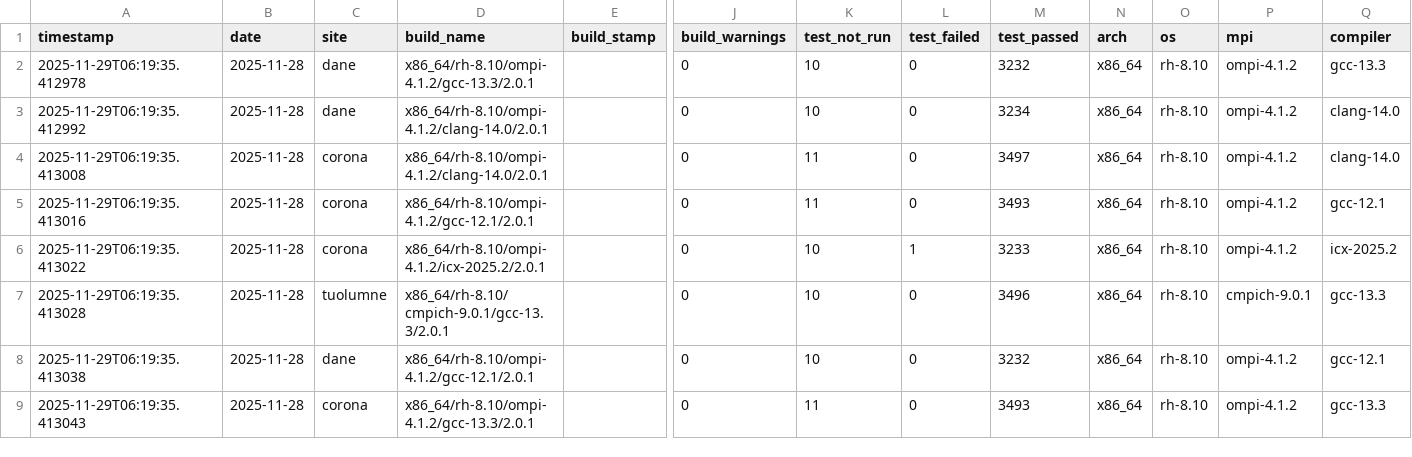
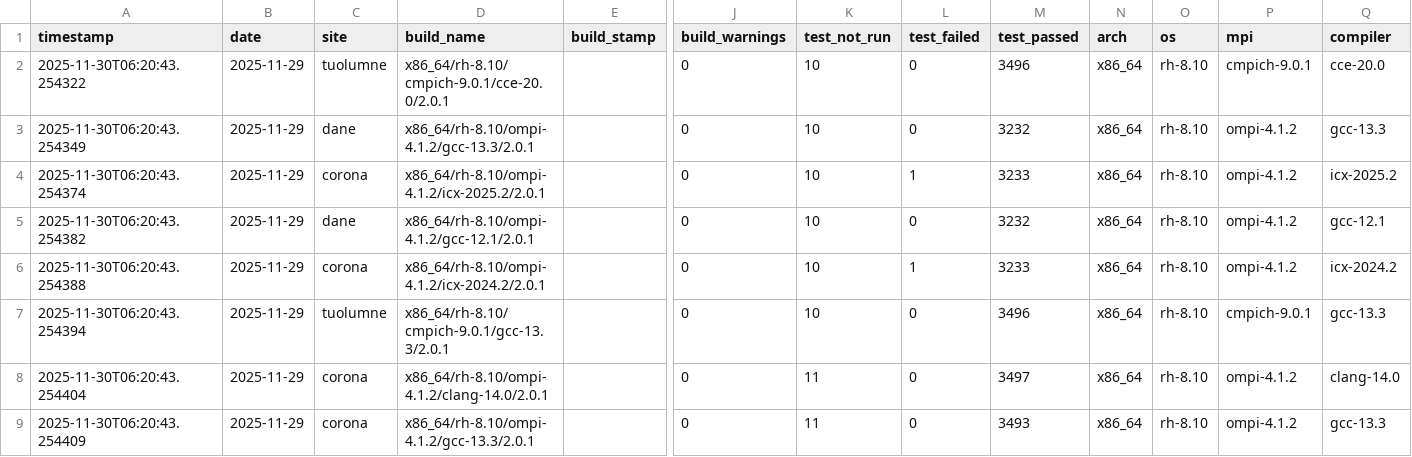
Before and after one commit to hyoklee/hpc-h5, a CSV file: src/hpc_test_results.csv, drawn as a sheet; only a part is shown, gaps mark what is left out; the diff covers the shown part only; the diff names each change by its address in the sheet, - before the commit and + after, or states it on an @@ line.

```diff
--- a/src/hpc_test_results.csv
+++ b/src/hpc_test_results.csv
-A2 (timestamp): 2025-11-29T06:19:35.412978
+A2 (timestamp): 2025-11-30T06:20:43.254322
-B2:B9 (date): 2025-11-28
+B2:B9 (date): 2025-11-29
-C2 (site): dane
+C2 (site): tuolumne
-D2 (build_name): x86_64/rh-8.10/ompi-4.1.2/gcc-13.3/2.0.1
+D2 (build_name): x86_64/rh-8.10/cmpich-9.0.1/cce-20.0/2.0.1
-M2 (test_passed): 3232
+M2 (test_passed): 3496
-P2 (mpi): ompi-4.1.2
+P2 (mpi): cmpich-9.0.1
-Q2 (compiler): gcc-13.3
+Q2 (compiler): cce-20.0
-A3 (timestamp): 2025-11-29T06:19:35.412992
+A3 (timestamp): 2025-11-30T06:20:43.254349
-D3 (build_name): x86_64/rh-8.10/ompi-4.1.2/clang-14.0/2.0.1
+D3 (build_name): x86_64/rh-8.10/ompi-4.1.2/gcc-13.3/2.0.1
-M3 (test_passed): 3234
+M3 (test_passed): 3232
-Q3 (compiler): clang-14.0
+Q3 (compiler): gcc-13.3
-A4 (timestamp): 2025-11-29T06:19:35.413008
+A4 (timestamp): 2025-11-30T06:20:43.254374
-D4 (build_name): x86_64/rh-8.10/ompi-4.1.2/clang-14.0/2.0.1
+D4 (build_name): x86_64/rh-8.10/ompi-4.1.2/icx-2025.2/2.0.1
-K4:K5 (test_not_run): 11
+K4:K5 (test_not_run): 10
-L4 (test_failed): 0
+L4 (test_failed): 1
-M4 (test_passed): 3497
+M4 (test_passed): 3233
-Q4 (compiler): clang-14.0
+Q4 (compiler): icx-2025.2
-A5 (timestamp): 2025-11-29T06:19:35.413016
+A5 (timestamp): 2025-11-30T06:20:43.254382
-C5 (site): corona
+C5 (site): dane
-M5 (test_passed): 3493
+M5 (test_passed): 3232
-A6 (timestamp): 2025-11-29T06:19:35.413022
+A6 (timestamp): 2025-11-30T06:20:43.254388
-D6 (build_name): x86_64/rh-8.10/ompi-4.1.2/icx-2025.2/2.0.1
+D6 (build_name): x86_64/rh-8.10/ompi-4.1.2/icx-2024.2/2.0.1
-Q6 (compiler): icx-2025.2
+Q6 (compiler): icx-2024.2
-A7 (timestamp): 2025-11-29T06:19:35.413028
+A7 (timestamp): 2025-11-30T06:20:43.254394
-A8 (timestamp): 2025-11-29T06:19:35.413038
+A8 (timestamp): 2025-11-30T06:20:43.254404
-C8 (site): dane
+C8 (site): corona
-D8 (build_name): x86_64/rh-8.10/ompi-4.1.2/gcc-12.1/2.0.1
+D8 (build_name): x86_64/rh-8.10/ompi-4.1.2/clang-14.0/2.0.1
-K8 (test_not_run): 10
+K8 (test_not_run): 11
-M8 (test_passed): 3232
+M8 (test_passed): 3497
-Q8 (compiler): gcc-12.1
+Q8 (compiler): clang-14.0
-A9 (timestamp): 2025-11-29T06:19:35.413043
+A9 (timestamp): 2025-11-30T06:20:43.254409
```
Also changed, not shown: 13 edited cells elsewhere in this file, 2 other files.
